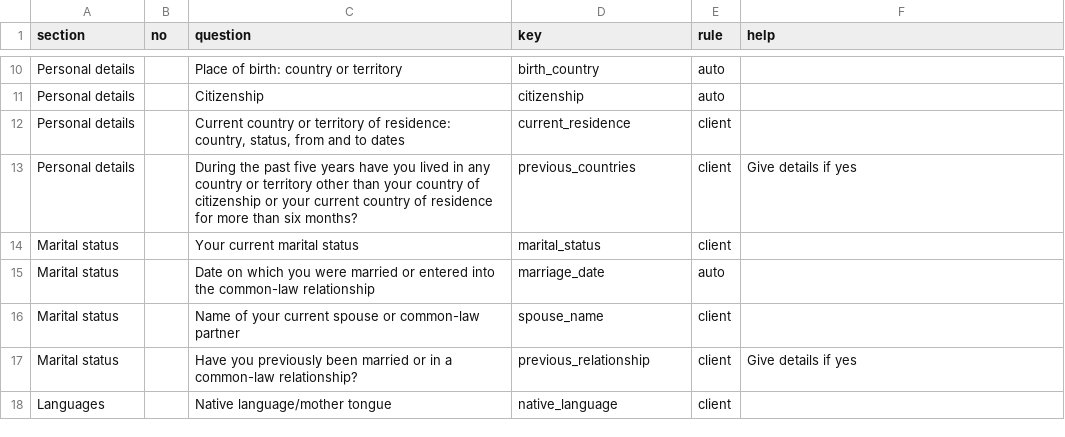
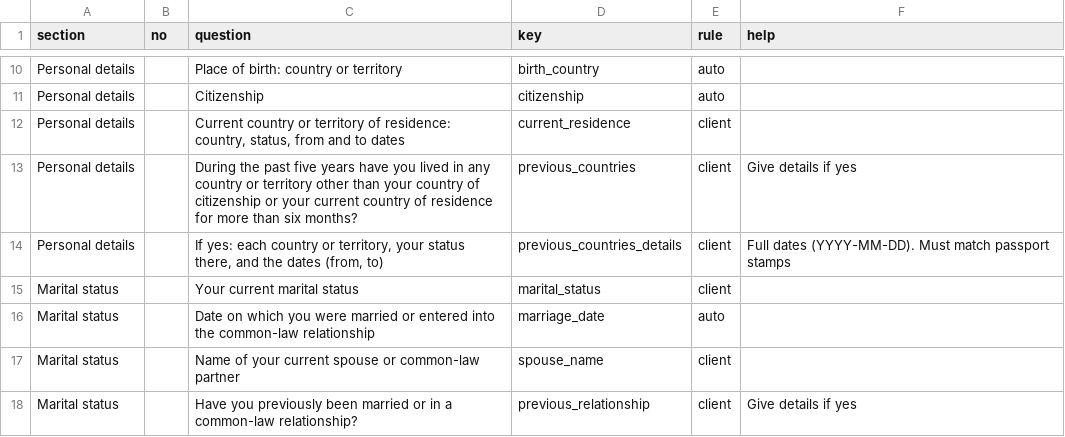
Before and after one commit to AkramSiblee/canada-immigration-agent-plugin, a CSV file: plugins/immigration-agent/payload/templates/form-specs/imm1294.csv, drawn as a sheet; only a part is shown, gaps mark what is left out; the shorter side is filled out with more unchanged rows.

```diff
--- a/plugins/immigration-agent/payload/templates/form-specs/imm1294.csv
+++ b/plugins/immigration-agent/payload/templates/form-specs/imm1294.csv
@@ -13,2 +13,3 @@ Personal details,,"Current country or territory of residence: country, status, f
 Personal details,,During the past five years have you lived in any country or territory other than your country of citizenship or your current country of residence for more than six months?,previous_countries,client,Give details if yes
+Personal details,,"If yes: each country or territory, your status there, and the dates (from, to)",previous_countries_details,client,Full dates (YYYY-MM-DD). Must match passport stamps
 Marital status,,Your current marital status,marital_status,client,
```
Also changed, not shown: plugins/immigration-agent/payload/templates/form-specs/imm1295.csv, plugins/immigration-agent/payload/templates/form-specs/imm5257.csv, 21 other files.
